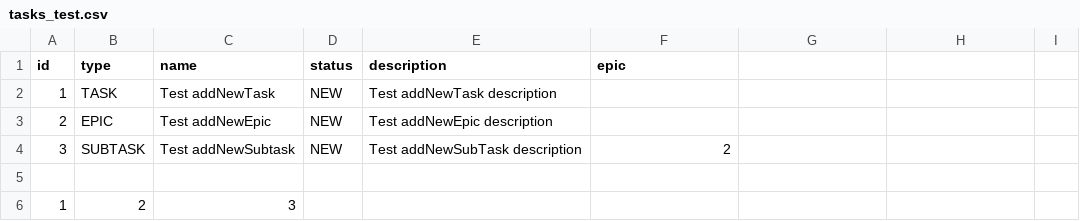
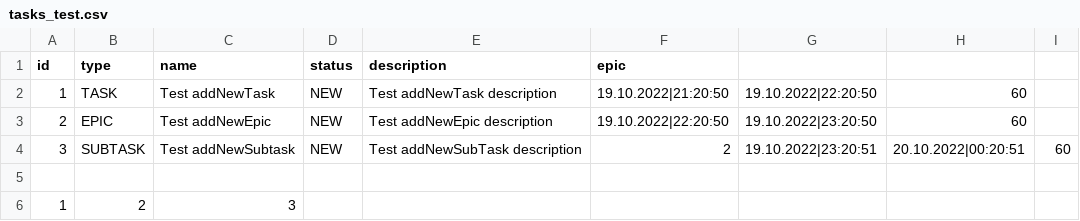
Before and after one commit to fernandocortez8547/java-kanban, a CSV file: tasks_test.csv, drawn as a sheet.

```diff
--- a/tasks_test.csv
+++ b/tasks_test.csv
@@ -1,5 +1,5 @@
 id,type,name,status,description,epic
-1,TASK,Test addNewTask,NEW,Test addNewTask description,
-2,EPIC,Test addNewEpic,NEW,Test addNewEpic description,
-3,SUBTASK,Test addNewSubtask,NEW,Test addNewSubTask description,2
+1,TASK,Test addNewTask,NEW,Test addNewTask description,19.10.2022|21:20:50,19.10.2022|22:20:50,60,
+2,EPIC,Test addNewEpic,NEW,Test addNewEpic description,19.10.2022|22:20:50,19.10.2022|23:20:50,60,
+3,SUBTASK,Test addNewSubtask,NEW,Test addNewSubTask description,2,19.10.2022|23:20:51,20.10.2022|00:20:51,60
 
```
Also changed, not shown: out/production/java-kanban/TestFile.csv, src/TestFile.csv, 13 other files.
